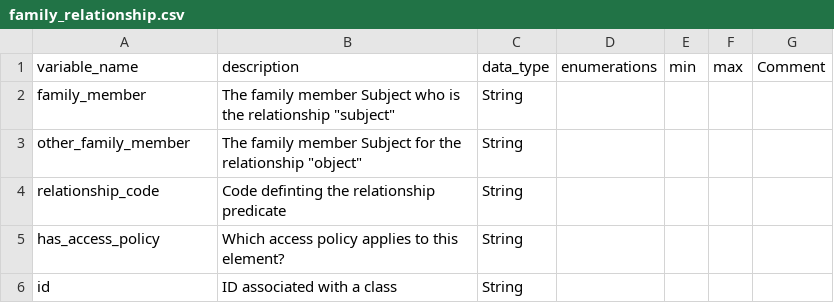
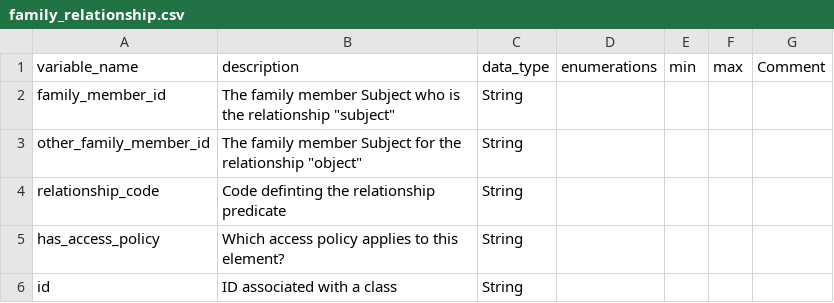
Before and after one commit to anvilproject/ncpi-anvil-whistle-projections, a CSV file: data/dd/family_relationship.csv, drawn as a sheet.

```diff
--- a/data/dd/family_relationship.csv
+++ b/data/dd/family_relationship.csv
@@ -1,4 +1,4 @@
 variable_name,description,data_type,enumerations,min,max,Comment
-family_member,The family member Subject who is the relationship "subject",String,,,,,
-other_family_member,The family member Subject for the relationship "object",String,,,,,
+family_member_id,The family member Subject who is the relationship "subject",String,,,,,
+other_family_member_id,The family member Subject for the relationship "object",String,,,,,
 relationship_code,Code definting the relationship predicate,String,,,,,
```
Also changed, not shown: 2 other files.
